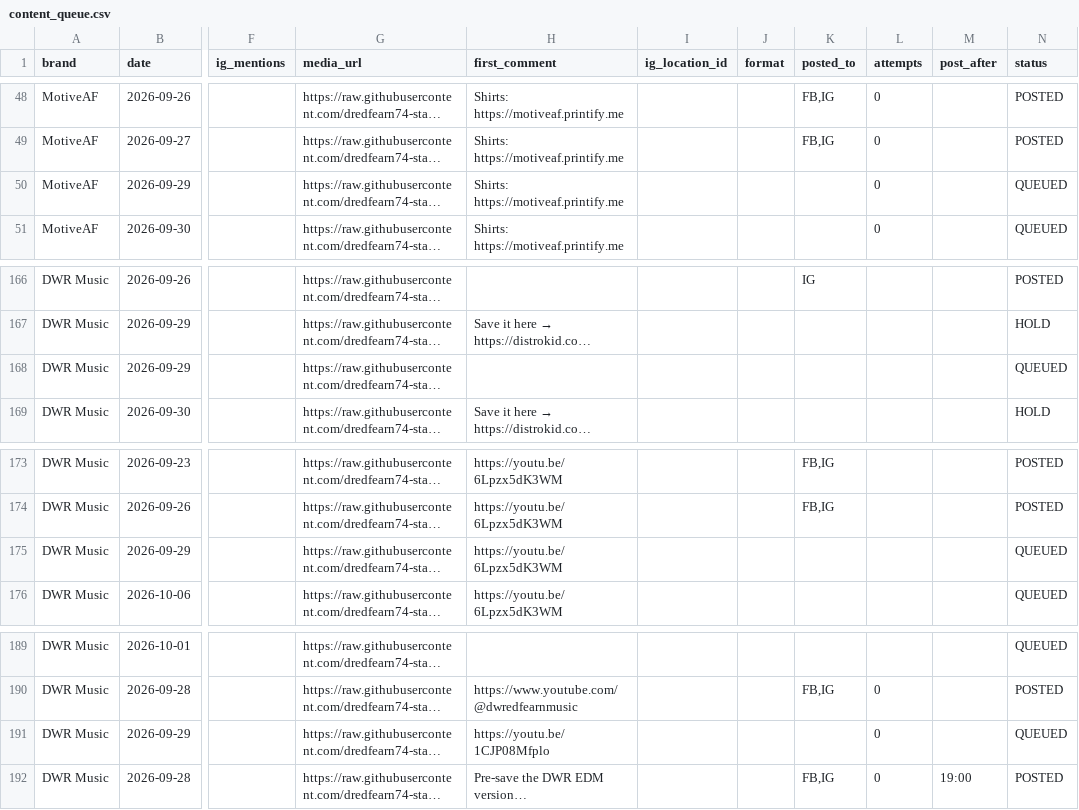
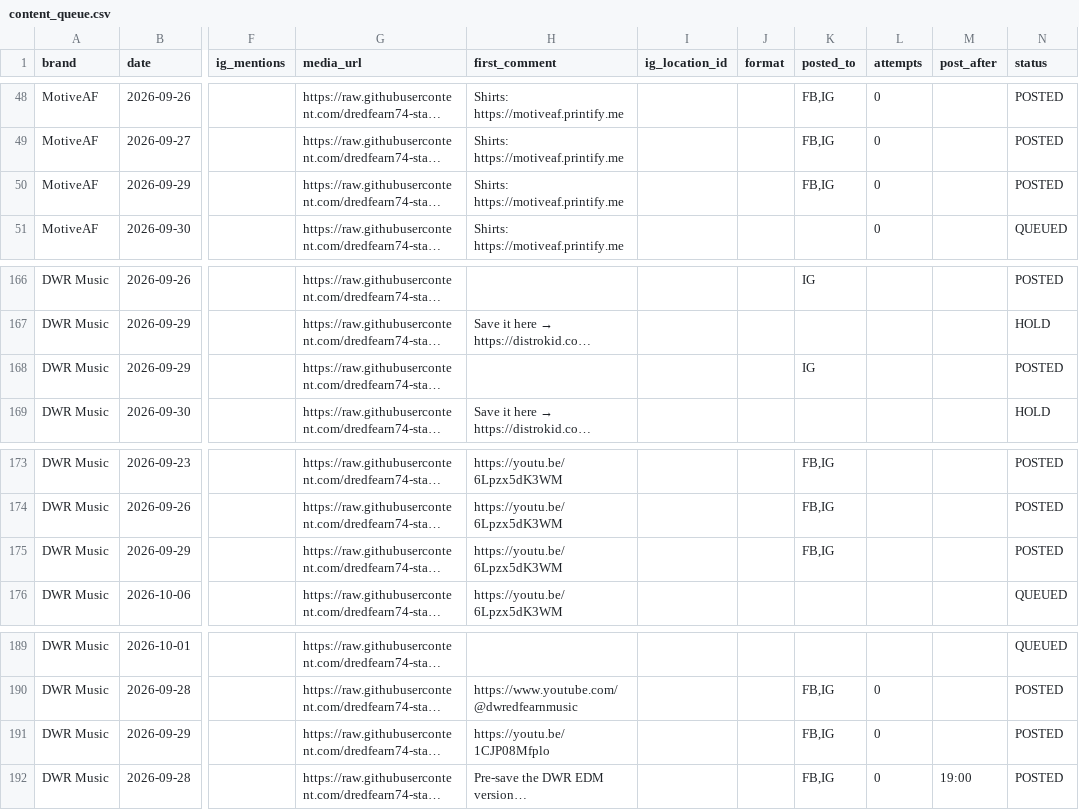
Before and after one commit to dredfearn74-star/dwr-music-bot, a CSV file: content_queue.csv, drawn as a sheet; only a part is shown, gaps mark what is left out; long unchanged cells end in …; the diff names each change by its address in the sheet, - before the commit and + after, or states it on an @@ line.

```diff
--- a/content_queue.csv
+++ b/content_queue.csv
-K50 (posted_to): (empty)
+K50 (posted_to): FB,IG
-N50 (status): QUEUED
+N50 (status): POSTED
-K168 (posted_to): (empty)
+K168 (posted_to): IG
-N168 (status): QUEUED
+N168 (status): POSTED
-K175 (posted_to): (empty)
+K175 (posted_to): FB,IG
-N175 (status): QUEUED
+N175 (status): POSTED
-K191 (posted_to): (empty)
+K191 (posted_to): FB,IG
-N191 (status): QUEUED
+N191 (status): POSTED
```
Also changed, not shown: 1 other file.
